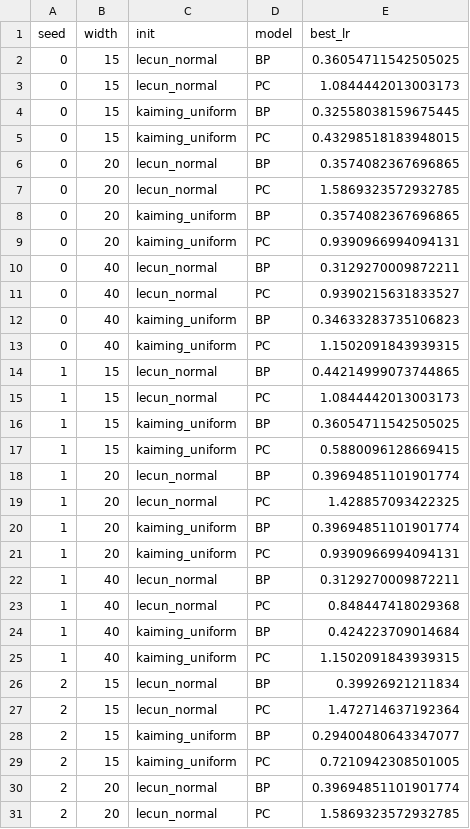
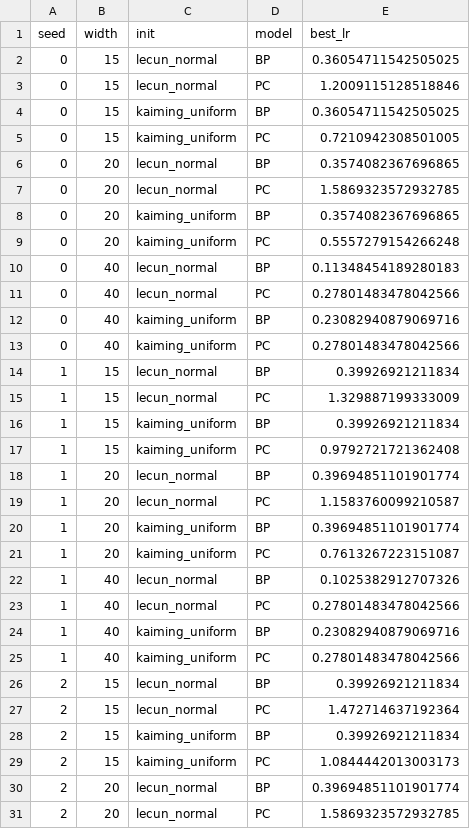
Before and after one commit to EleneLomi/TAFigures, a CSV file: best_lrs.csv, drawn as a sheet; only a part is shown; the diff covers the shown part only.

```diff
--- a/best_lrs.csv
+++ b/best_lrs.csv
@@ -2,5 +2,5 @@ seed,width,init,model,best_lr
 0,15,lecun_normal,BP,0.36054711542505025
-0,15,lecun_normal,PC,1.0844442013003173
-0,15,kaiming_uniform,BP,0.32558038159675445
-0,15,kaiming_uniform,PC,0.43298518183948015
+0,15,lecun_normal,PC,1.2009115128518846
+0,15,kaiming_uniform,BP,0.36054711542505025
+0,15,kaiming_uniform,PC,0.7210942308501005
 0,20,lecun_normal,BP,0.3574082367696865
@@ -8,23 +8,23 @@ seed,width,init,model,best_lr
 0,20,kaiming_uniform,BP,0.3574082367696865
-0,20,kaiming_uniform,PC,0.9390966994094131
-0,40,lecun_normal,BP,0.3129270009872211
-0,40,lecun_normal,PC,0.9390215631833527
-0,40,kaiming_uniform,BP,0.34633283735106823
-0,40,kaiming_uniform,PC,1.1502091843939315
-1,15,lecun_normal,BP,0.44214999073744865
-1,15,lecun_normal,PC,1.0844442013003173
-1,15,kaiming_uniform,BP,0.36054711542505025
-1,15,kaiming_uniform,PC,0.5880096128669415
+0,20,kaiming_uniform,PC,0.5557279154266248
+0,40,lecun_normal,BP,0.11348454189280183
+0,40,lecun_normal,PC,0.27801483478042566
+0,40,kaiming_uniform,BP,0.23082940879069716
+0,40,kaiming_uniform,PC,0.27801483478042566
+1,15,lecun_normal,BP,0.39926921211834
+1,15,lecun_normal,PC,1.329887199333009
+1,15,kaiming_uniform,BP,0.39926921211834
+1,15,kaiming_uniform,PC,0.9792721721362408
 1,20,lecun_normal,BP,0.39694851101901774
-1,20,lecun_normal,PC,1.428857093422325
+1,20,lecun_normal,PC,1.1583760099210587
 1,20,kaiming_uniform,BP,0.39694851101901774
-1,20,kaiming_uniform,PC,0.9390966994094131
-1,40,lecun_normal,BP,0.3129270009872211
-1,40,lecun_normal,PC,0.848447418029368
-1,40,kaiming_uniform,BP,0.424223709014684
-1,40,kaiming_uniform,PC,1.1502091843939315
+1,20,kaiming_uniform,PC,0.7613267223151087
+1,40,lecun_normal,BP,0.1025382912707326
+1,40,lecun_normal,PC,0.27801483478042566
+1,40,kaiming_uniform,BP,0.23082940879069716
+1,40,kaiming_uniform,PC,0.27801483478042566
 2,15,lecun_normal,BP,0.39926921211834
 2,15,lecun_normal,PC,1.472714637192364
-2,15,kaiming_uniform,BP,0.29400480643347077
-2,15,kaiming_uniform,PC,0.7210942308501005
+2,15,kaiming_uniform,BP,0.39926921211834
+2,15,kaiming_uniform,PC,1.0844442013003173
 2,20,lecun_normal,BP,0.39694851101901774
```
Also changed, not shown: 6 edited cells elsewhere in this file, curves.csv, lr_sweep.csv, 4 other files.
